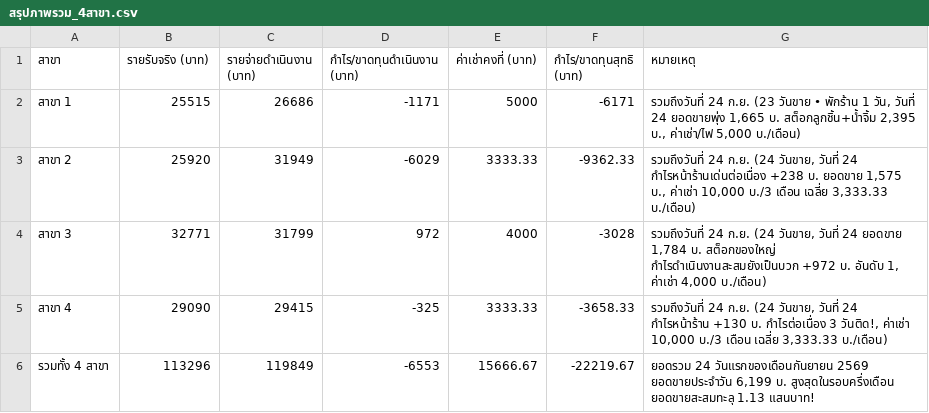
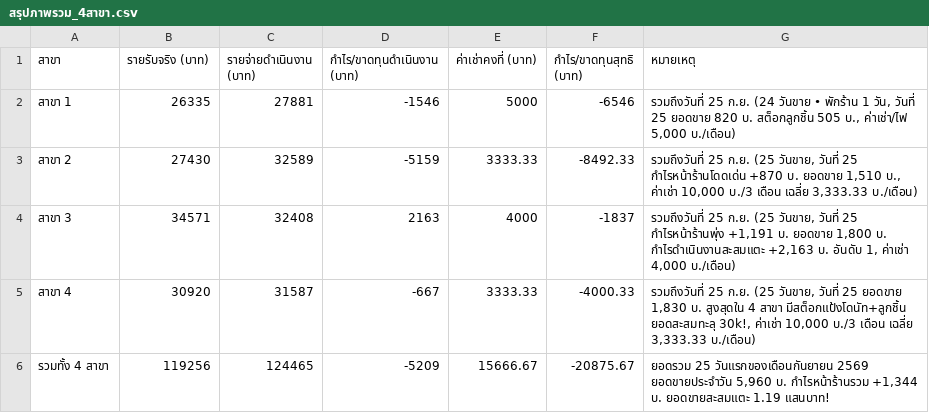
Before and after one commit to dewsun8-18/dew, a CSV file: สรุปภาพรวม_4สาขา.csv, drawn as a sheet.

Commit message:
Update สรุปภาพรวม_4สาขา.csv for Day 25 (25 ก.ย. 2569)

```diff
--- a/สรุปภาพรวม_4สาขา.csv
+++ b/สรุปภาพรวม_4สาขา.csv
@@ -1,6 +1,6 @@
 สาขา,รายรับจริง (บาท),รายจ่ายดำเนินงาน (บาท),กำไร/ขาดทุนดำเนินงาน (บาท),ค่าเช่าคงที่ (บาท),กำไร/ขาดทุนสุทธิ (บาท),หมายเหตุ
-สาขา 1,25515,26686,-1171,5000,-6171,"รวมถึงวันที่ 24 ก.ย. (23 วันขาย • พักร้าน 1 วัน, วันที่ 24 ยอดขายพุ่ง 1,665 บ. สต็อกลูกชิ้น+น้ำจิ้ม 2,395 บ., ค่าเช่า/ไฟ 5,000 บ./เดือน)"
-สาขา 2,25920,31949,-6029,3333.33,-9362.33,"รวมถึงวันที่ 24 ก.ย. (24 วันขาย, วันที่ 24 กำไรหน้าร้านเด่นต่อเนื่อง +238 บ. ยอดขาย 1,575 บ., ค่าเช่า 10,000 บ./3 เดือน เฉลี่ย 3,333.33 บ./เดือน)"
-สาขา 3,32771,31799,972,4000,-3028,"รวมถึงวันที่ 24 ก.ย. (24 วันขาย, วันที่ 24 ยอดขาย 1,784 บ. สต็อกของใหญ่ กำไรดำเนินงานสะสมยังเป็นบวก +972 บ. อันดับ 1, ค่าเช่า 4,000 บ./เดือน)"
-สาขา 4,29090,29415,-325,3333.33,-3658.33,"รวมถึงวันที่ 24 ก.ย. (24 วันขาย, วันที่ 24 กำไรหน้าร้าน +130 บ. กำไรต่อเนื่อง 3 วันติด!, ค่าเช่า 10,000 บ./3 เดือน เฉลี่ย 3,333.33 บ./เดือน)"
-รวมทั้ง 4 สาขา,113296,119849,-6553,15666.67,-22219.67,"ยอดรวม 24 วันแรกของเดือนกันยายน 2569 ยอดขายประจำวัน 6,199 บ. สูงสุดในรอบครึ่งเดือน ยอดขายสะสมทะลุ 1.13 แสนบาท!"
+สาขา 1,26335,27881,-1546,5000,-6546,"รวมถึงวันที่ 25 ก.ย. (24 วันขาย • พักร้าน 1 วัน, วันที่ 25 ยอดขาย 820 บ. สต็อกลูกชิ้น 505 บ., ค่าเช่า/ไฟ 5,000 บ./เดือน)"
+สาขา 2,27430,32589,-5159,3333.33,-8492.33,"รวมถึงวันที่ 25 ก.ย. (25 วันขาย, วันที่ 25 กำไรหน้าร้านโดดเด่น +870 บ. ยอดขาย 1,510 บ., ค่าเช่า 10,000 บ./3 เดือน เฉลี่ย 3,333.33 บ./เดือน)"
+สาขา 3,34571,32408,2163,4000,-1837,"รวมถึงวันที่ 25 ก.ย. (25 วันขาย, วันที่ 25 กำไรหน้าร้านพุ่ง +1,191 บ. ยอดขาย 1,800 บ. กำไรดำเนินงานสะสมแตะ +2,163 บ. อันดับ 1, ค่าเช่า 4,000 บ./เดือน)"
+สาขา 4,30920,31587,-667,3333.33,-4000.33,"รวมถึงวันที่ 25 ก.ย. (25 วันขาย, วันที่ 25 ยอดขาย 1,830 บ. สูงสุดใน 4 สาขา มีสต็อกแป้งโดนัท+ลูกชิ้น ยอดสะสมทะลุ 30k!, ค่าเช่า 10,000 บ./3 เดือน เฉลี่ย 3,333.33 บ./เดือน)"
+รวมทั้ง 4 สาขา,119256,124465,-5209,15666.67,-20875.67,"ยอดรวม 25 วันแรกของเดือนกันยายน 2569 ยอดขายประจำวัน 5,960 บ. กำไรหน้าร้านรวม +1,344 บ. ยอดขายสะสมแตะ 1.19 แสนบาท!"
```
